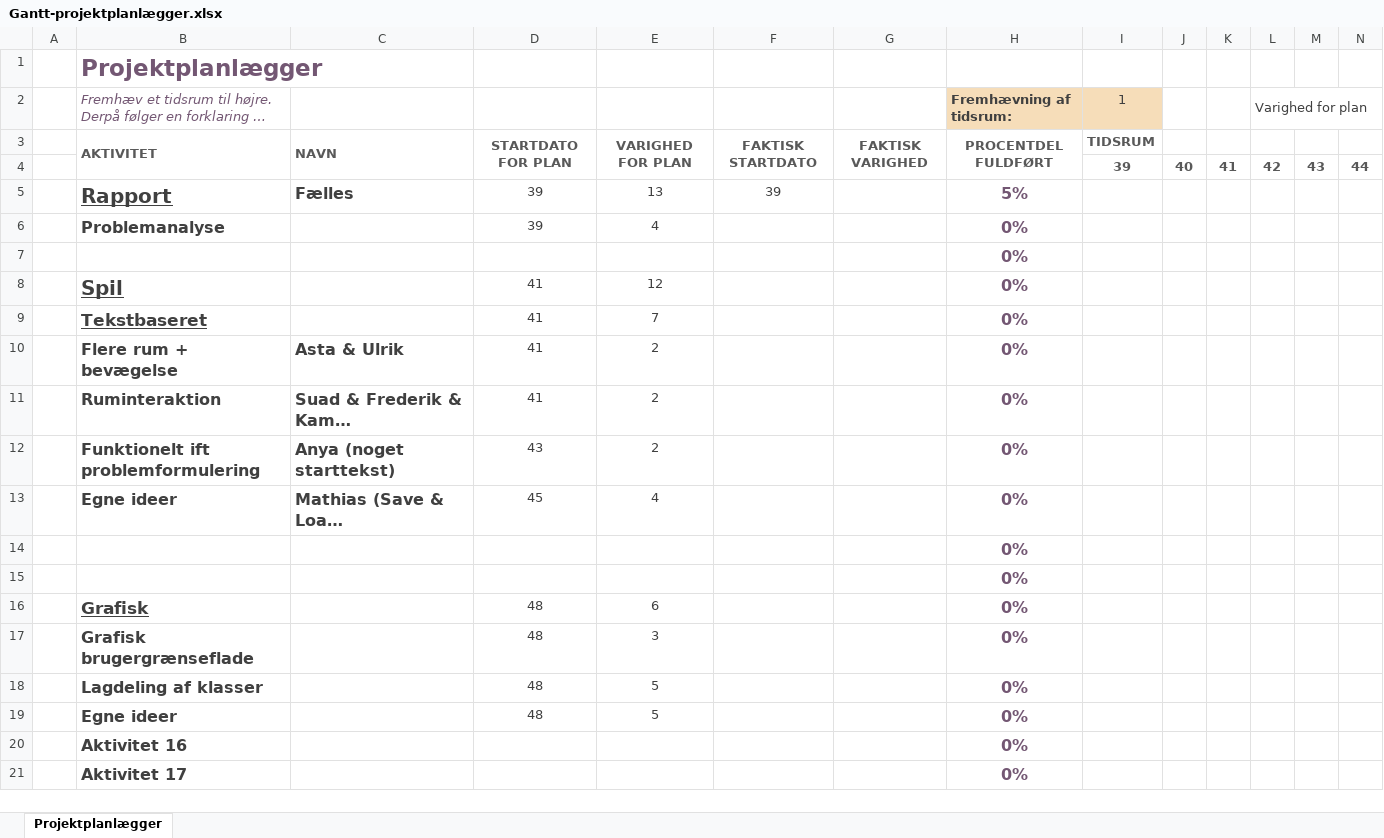
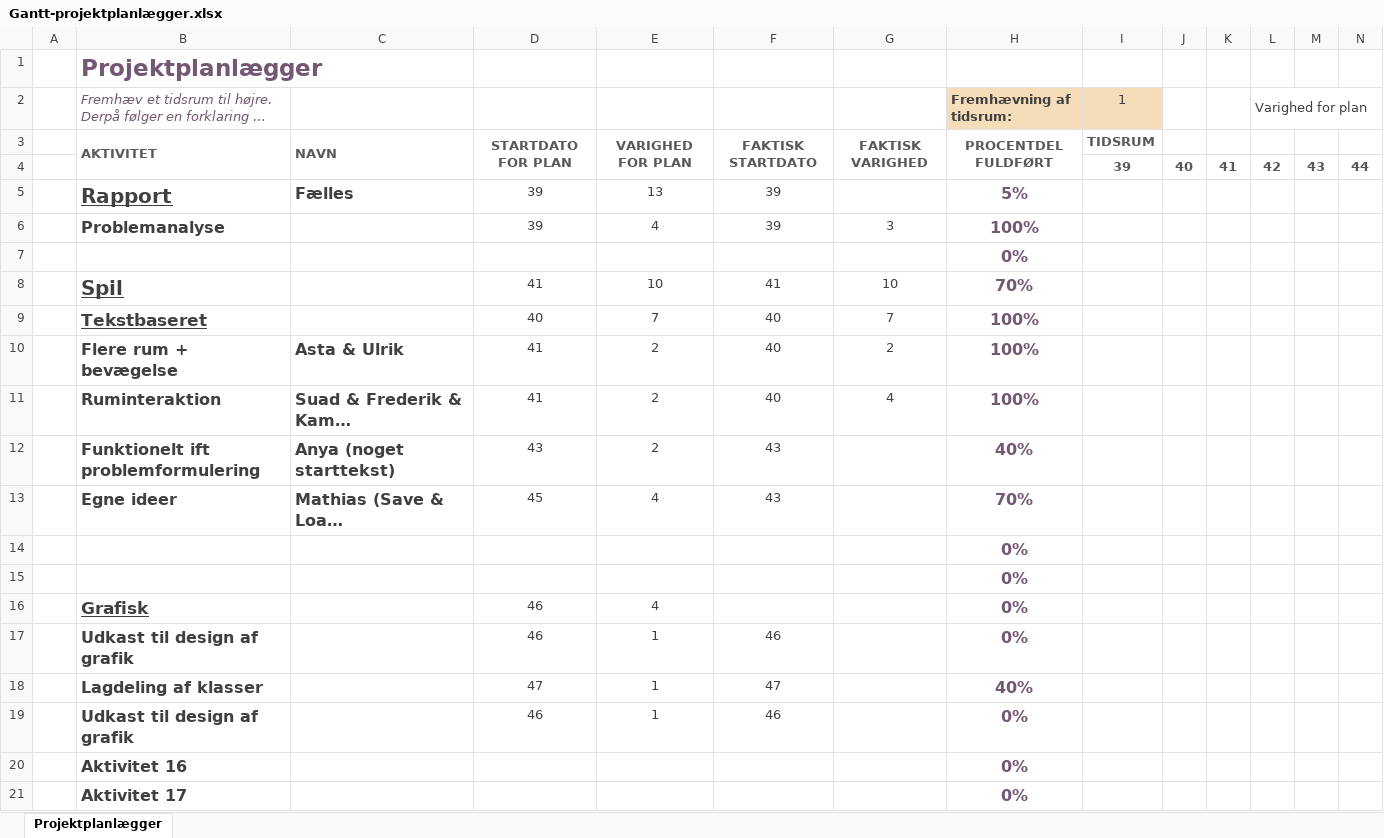
Before and after one commit to LindAndersen/1_Semester_Project, an Excel workbook: Gantt-projektplanlægger.xlsx, sheet Projektplanlægger, drawn as a sheet; only a part is shown; long unchanged cells end in …; values as stored, in another font and other column widths than the file's, no borders; conditional formats not drawn; removed rows and columns are numbered as before the commit, all else as after; rows hold the shown columns only; the diff names each change by its address in the sheet, - before the commit and + after, or states it on an @@ line.

Commit message:
Opdateret tidsplan

```diff
--- a/Gantt-projektplanlægger.xlsx (sheet Projektplanlægger)
+++ b/Gantt-projektplanlægger.xlsx (sheet Projektplanlægger)
-F6: (empty)
+F6: 39
-G6: (empty)
+G6: 3
-H6 (Fremhævning af tidsrum:): 0%
+H6 (Fremhævning af tidsrum:): 100%
-E8: 12
+E8: 10
-F8: (empty)
+F8: 41
-G8: (empty)
+G8: 10
-H8 (Fremhævning af tidsrum:): 0%
+H8 (Fremhævning af tidsrum:): 70%
-D9: 41
+D9: 40
-F9:F11: (empty)
+F9:F11: 40
-G9: (empty)
+G9: 7
-H9:H11 (Fremhævning af tidsrum:): 0%
+H9:H11 (Fremhævning af tidsrum:): 100%
-G10: (empty)
+G10: 2
-G11: (empty)
+G11: 4
-F12:F13: (empty)
+F12:F13: 43
-H12 (Fremhævning af tidsrum:): 0%
+H12 (Fremhævning af tidsrum:): 40%
-H13 (Fremhævning af tidsrum:): 0%
+H13 (Fremhævning af tidsrum:): 70%
-D16: 48
+D16: 46
-E16: 6
+E16: 4
-row 17:  | Grafisk brugergrænseflade |  | 48 | 3 |  |  | 0%
+row 17:  | Udkast til design af grafik |  | 46 | 1 | 46 |  | 0%
-D18: 48
+D18: 47
-E18: 5
+E18: 1
-F18: (empty)
+F18: 47
-H18 (Fremhævning af tidsrum:): 0%
+H18 (Fremhævning af tidsrum:): 40%
-row 19:  | Egne ideer |  | 48 | 5 |  |  | 0%
+row 19:  | Udkast til design af grafik |  | 46 | 1 | 46 |  | 0%
```
